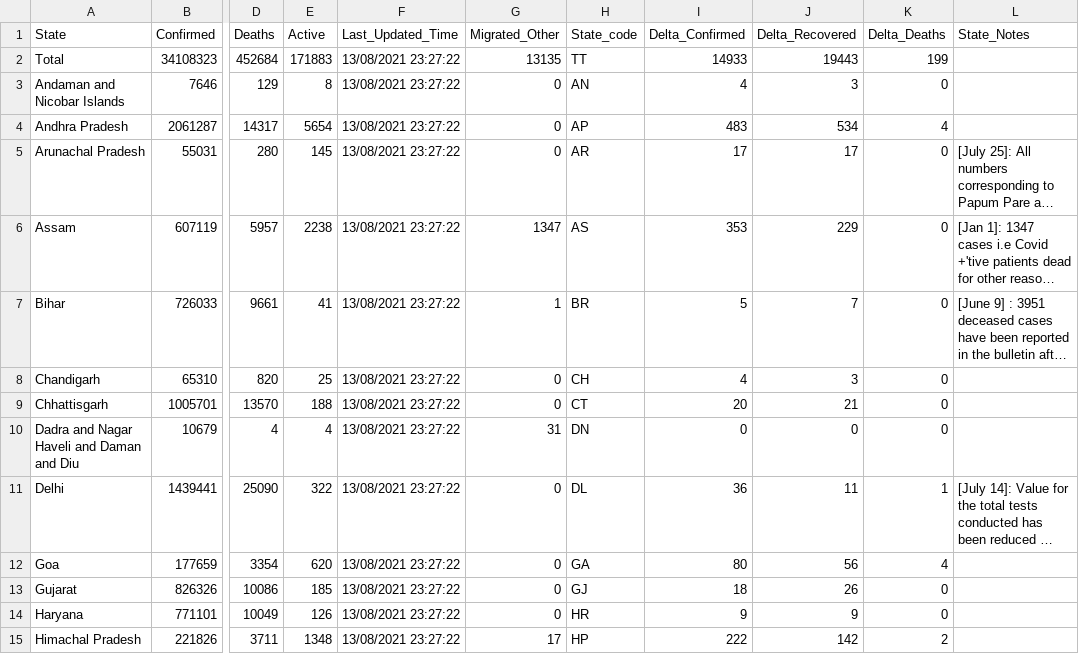
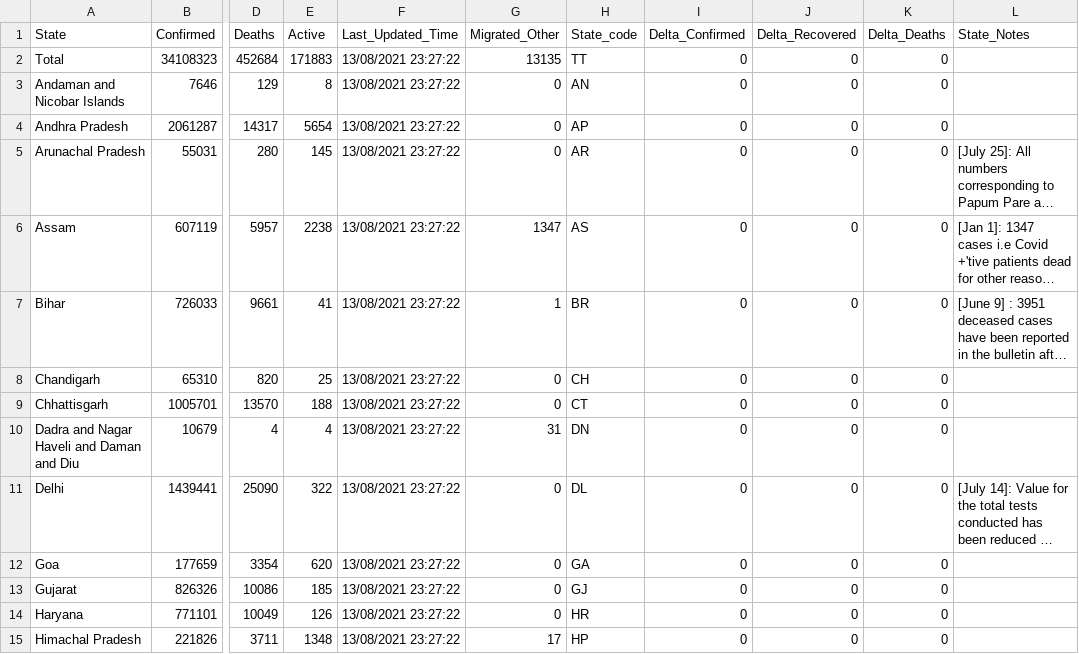
Before and after one commit to covid19india/data, a CSV file: csv/latest/state_wise.csv, drawn as a sheet; only a part is shown, gaps mark what is left out; long unchanged cells end in …; the diff covers the shown part only; the diff names each change by its address in the sheet, - before the commit and + after, or states it on an @@ line.

```diff
--- a/csv/latest/state_wise.csv
+++ b/csv/latest/state_wise.csv
-I2 (Delta_Confirmed): 14933
+I2 (Delta_Confirmed): 0
-J2 (Delta_Recovered): 19443
+J2 (Delta_Recovered): 0
-K2 (Delta_Deaths): 199
+K2 (Delta_Deaths): 0
-I3 (Delta_Confirmed): 4
+I3 (Delta_Confirmed): 0
-J3 (Delta_Recovered): 3
+J3 (Delta_Recovered): 0
-I4 (Delta_Confirmed): 483
+I4 (Delta_Confirmed): 0
-J4 (Delta_Recovered): 534
+J4 (Delta_Recovered): 0
-K4 (Delta_Deaths): 4
+K4 (Delta_Deaths): 0
-I5 (Delta_Confirmed): 17
+I5 (Delta_Confirmed): 0
-J5 (Delta_Recovered): 17
+J5 (Delta_Recovered): 0
-I6 (Delta_Confirmed): 353
+I6 (Delta_Confirmed): 0
-J6 (Delta_Recovered): 229
+J6 (Delta_Recovered): 0
-I7 (Delta_Confirmed): 5
+I7 (Delta_Confirmed): 0
-J7 (Delta_Recovered): 7
+J7 (Delta_Recovered): 0
-I8 (Delta_Confirmed): 4
+I8 (Delta_Confirmed): 0
-J8 (Delta_Recovered): 3
+J8 (Delta_Recovered): 0
-I9 (Delta_Confirmed): 20
+I9 (Delta_Confirmed): 0
-J9 (Delta_Recovered): 21
+J9 (Delta_Recovered): 0
-I11 (Delta_Confirmed): 36
+I11 (Delta_Confirmed): 0
-J11 (Delta_Recovered): 11
+J11 (Delta_Recovered): 0
-K11 (Delta_Deaths): 1
+K11 (Delta_Deaths): 0
-I12 (Delta_Confirmed): 80
+I12 (Delta_Confirmed): 0
-J12 (Delta_Recovered): 56
+J12 (Delta_Recovered): 0
-K12 (Delta_Deaths): 4
+K12 (Delta_Deaths): 0
-I13 (Delta_Confirmed): 18
+I13 (Delta_Confirmed): 0
-J13 (Delta_Recovered): 26
+J13 (Delta_Recovered): 0
-I14 (Delta_Confirmed): 9
+I14 (Delta_Confirmed): 0
-J14 (Delta_Recovered): 9
+J14 (Delta_Recovered): 0
-I15 (Delta_Confirmed): 222
+I15 (Delta_Confirmed): 0
-J15 (Delta_Recovered): 142
+J15 (Delta_Recovered): 0
-K15 (Delta_Deaths): 2
+K15 (Delta_Deaths): 0
```
Also changed, not shown: 55 edited cells elsewhere in this file, csv/latest/district_wise.csv.
